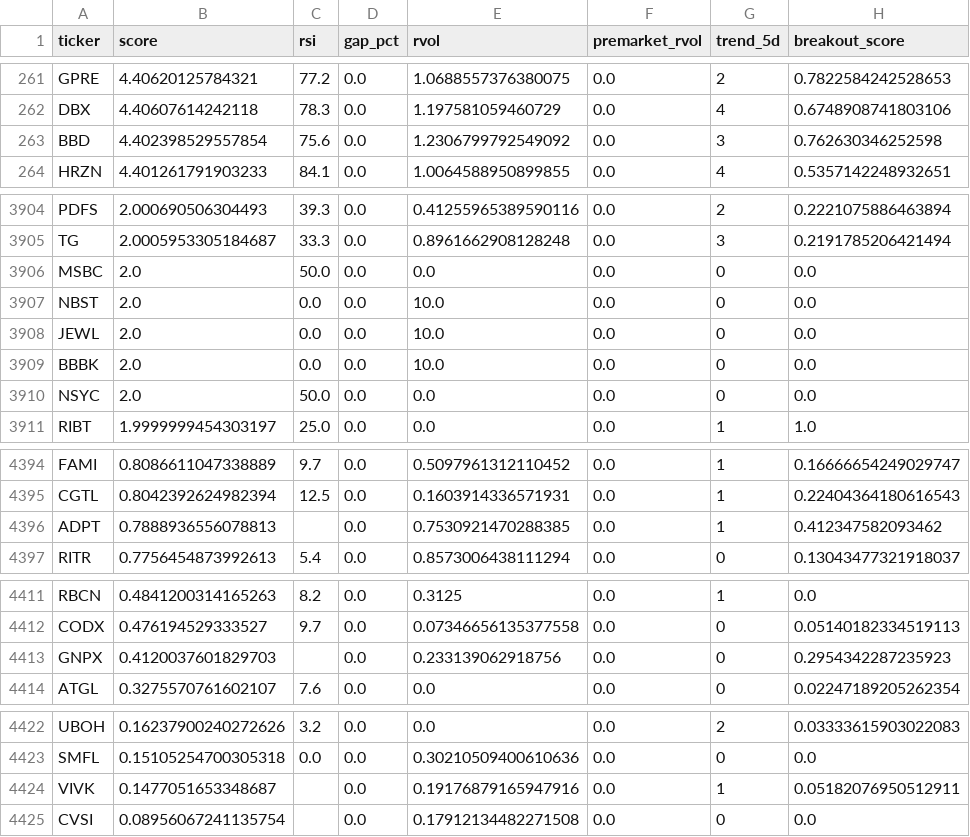
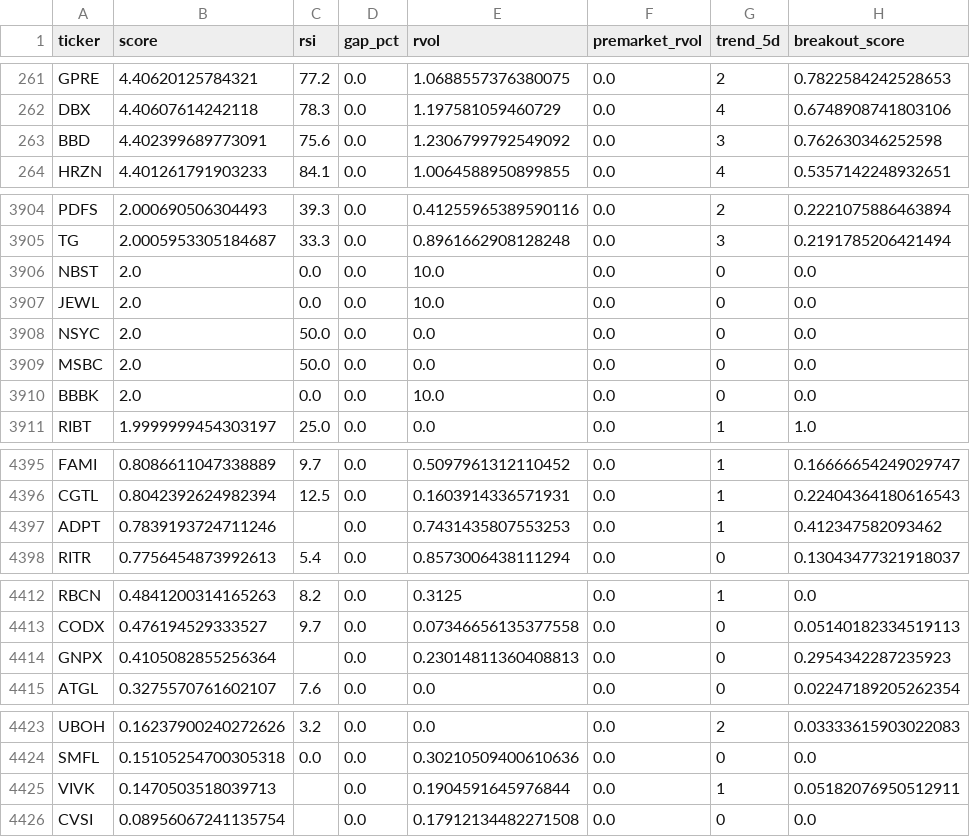
Before and after one commit to GarySto/market-universe-generator, a CSV file: output/universe.csv, drawn as a sheet; only a part is shown, gaps mark what is left out; addresses are those after the commit; the diff covers the shown part only; the diff names each change by its address in the sheet, - before the commit and + after, or states it on an @@ line.

```diff
--- a/output/universe.csv
+++ b/output/universe.csv
-B263 (score): 4.402398529557854
+B263 (score): 4.402399689773091
@@ row 3906 moved to row 3909: MSBC @@
@@ row 3909 moved to row 3910: BBBK @@
-B4397 (score): 0.7888936556078813
+B4397 (score): 0.7839193724711246
-E4397 (rvol): 0.7530921470288385
+E4397 (rvol): 0.7431435807553253
-B4414 (score): 0.4120037601829703
+B4414 (score): 0.4105082855256364
-E4414 (rvol): 0.233139062918756
+E4414 (rvol): 0.23014811360408813
-B4425 (score): 0.1477051653348687
+B4425 (score): 0.1470503518039713
-E4425 (rvol): 0.19176879165947916
+E4425 (rvol): 0.1904591645976844
```
Also changed, not shown: 3 added rows, 2 removed rows, 96 moved rows and 3 edited cells elsewhere in this file.
